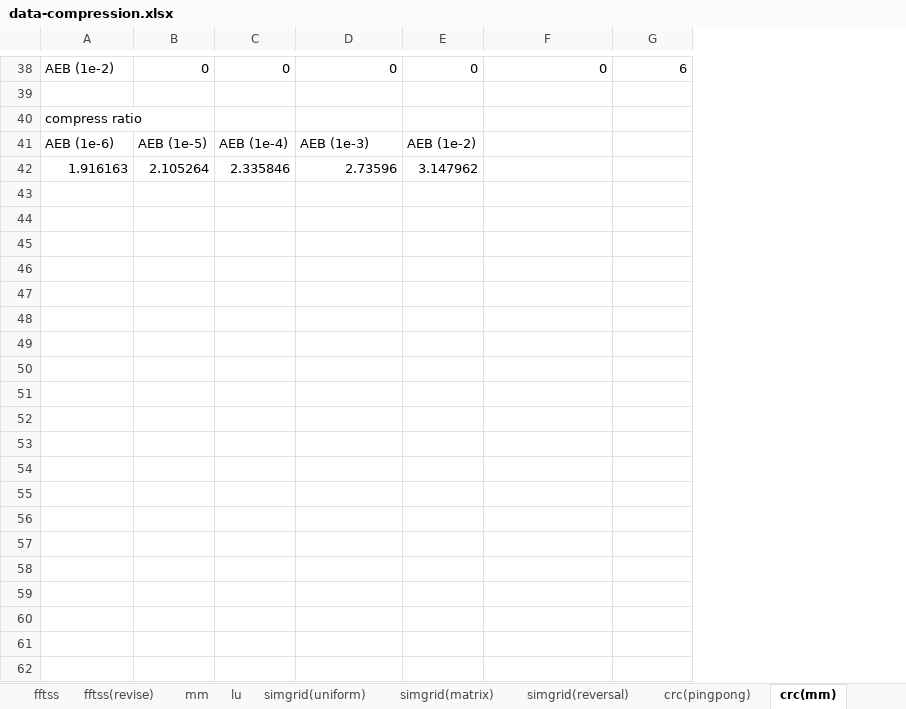
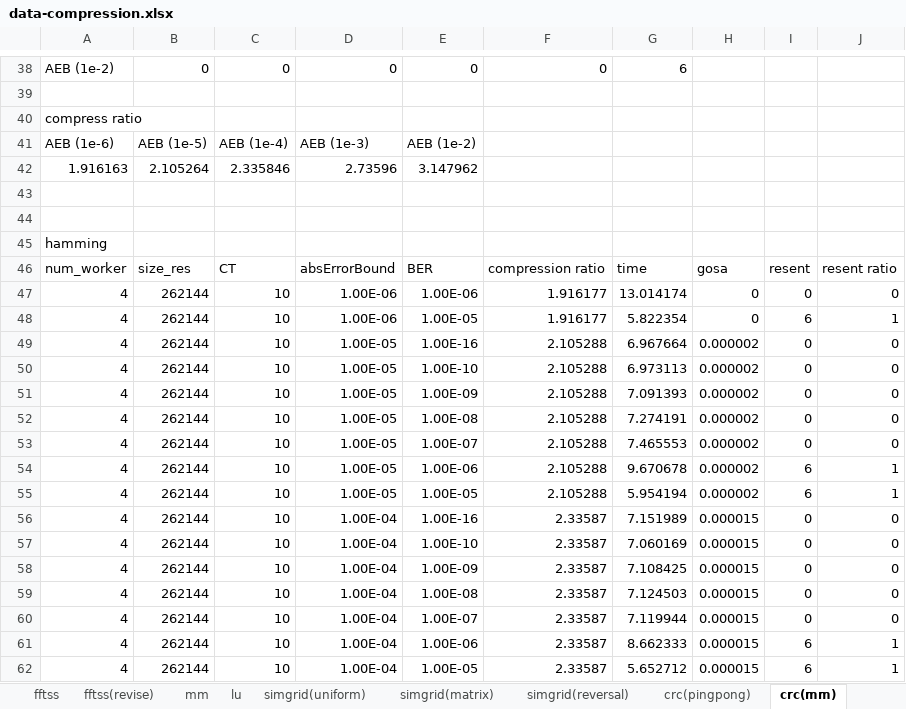
Before and after one commit to smallcat9603/data-compression, an Excel workbook: impl/data-compression.xlsx, sheet crc(mm), drawn as a sheet; only a part is shown, gaps mark what is left out; values as stored, in another font and other column widths than the file's, no borders; charts and pictures not drawn; the diff covers the shown part only; the diff names each change by its address in the sheet, - before the commit and + after, or states it on an @@ line.

```diff
--- a/impl/data-compression.xlsx (sheet crc(mm))
+++ b/impl/data-compression.xlsx (sheet crc(mm))
+column H, empty
+column I, empty
+column J, empty
+row 43: (empty)
+row 44: (empty)
+row 45: hamming
+row 46: num_worker | size_res | CT | absErrorBound | BER | compression ratio | time | gosa | resent | resent ratio
+row 47: 4 | 262144 | 10 | 1.00E-06 | 1.00E-06 | 1.916177 | 13.014174 | 0 | 0 | 0
+row 48: 4 | 262144 | 10 | 1.00E-06 | 1.00E-05 | 1.916177 | 5.822354 | 0 | 6 | 1
+row 49: 4 | 262144 | 10 | 1.00E-05 | 1.00E-16 | 2.105288 | 6.967664 | 0.000002 | 0 | 0
+row 50: 4 | 262144 | 10 | 1.00E-05 | 1.00E-10 | 2.105288 | 6.973113 | 0.000002 | 0 | 0
+row 51: 4 | 262144 | 10 | 1.00E-05 | 1.00E-09 | 2.105288 | 7.091393 | 0.000002 | 0 | 0
+row 52: 4 | 262144 | 10 | 1.00E-05 | 1.00E-08 | 2.105288 | 7.274191 | 0.000002 | 0 | 0
+row 53: 4 | 262144 | 10 | 1.00E-05 | 1.00E-07 | 2.105288 | 7.465553 | 0.000002 | 0 | 0
+row 54: 4 | 262144 | 10 | 1.00E-05 | 1.00E-06 | 2.105288 | 9.670678 | 0.000002 | 6 | 1
+row 55: 4 | 262144 | 10 | 1.00E-05 | 1.00E-05 | 2.105288 | 5.954194 | 0.000002 | 6 | 1
+row 56: 4 | 262144 | 10 | 1.00E-04 | 1.00E-16 | 2.33587 | 7.151989 | 0.000015 | 0 | 0
+row 57: 4 | 262144 | 10 | 1.00E-04 | 1.00E-10 | 2.33587 | 7.060169 | 0.000015 | 0 | 0
+row 58: 4 | 262144 | 10 | 1.00E-04 | 1.00E-09 | 2.33587 | 7.108425 | 0.000015 | 0 | 0
+row 59: 4 | 262144 | 10 | 1.00E-04 | 1.00E-08 | 2.33587 | 7.124503 | 0.000015 | 0 | 0
+row 60: 4 | 262144 | 10 | 1.00E-04 | 1.00E-07 | 2.33587 | 7.119944 | 0.000015 | 0 | 0
+row 61: 4 | 262144 | 10 | 1.00E-04 | 1.00E-06 | 2.33587 | 8.662333 | 0.000015 | 6 | 1
+row 62: 4 | 262144 | 10 | 1.00E-04 | 1.00E-05 | 2.33587 | 5.652712 | 0.000015 | 6 | 1
```
Also changed, not shown: 14 added rows elsewhere in this sheet, sheet crc(lu), charts or pictures.
